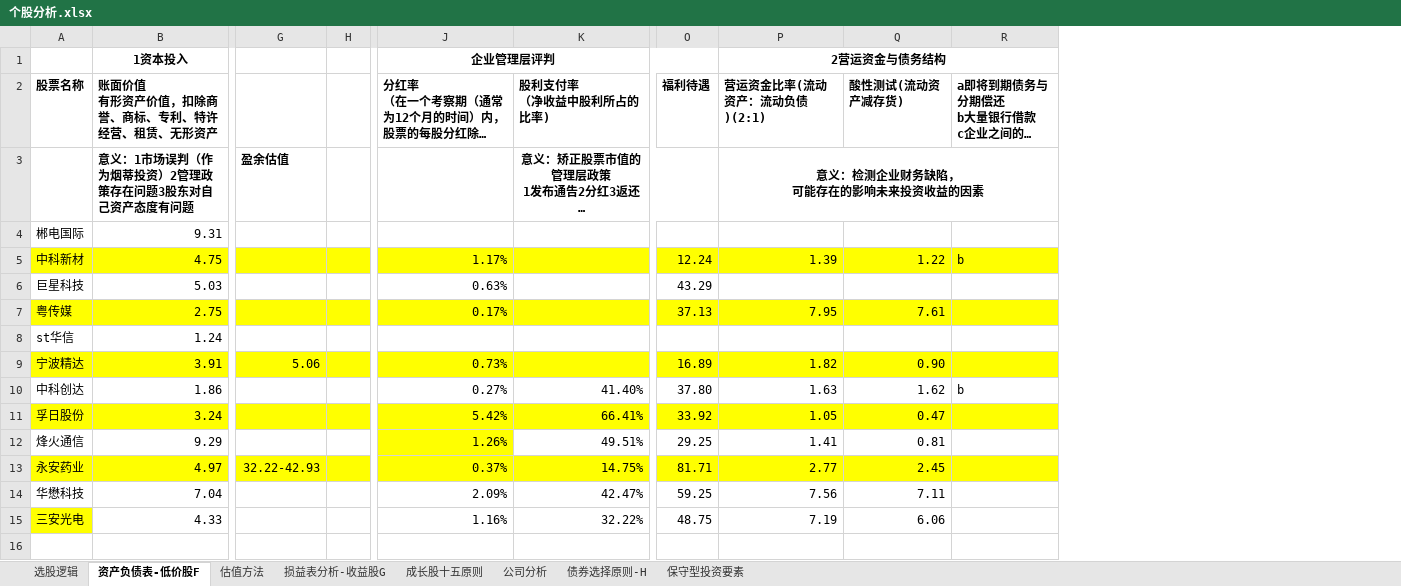
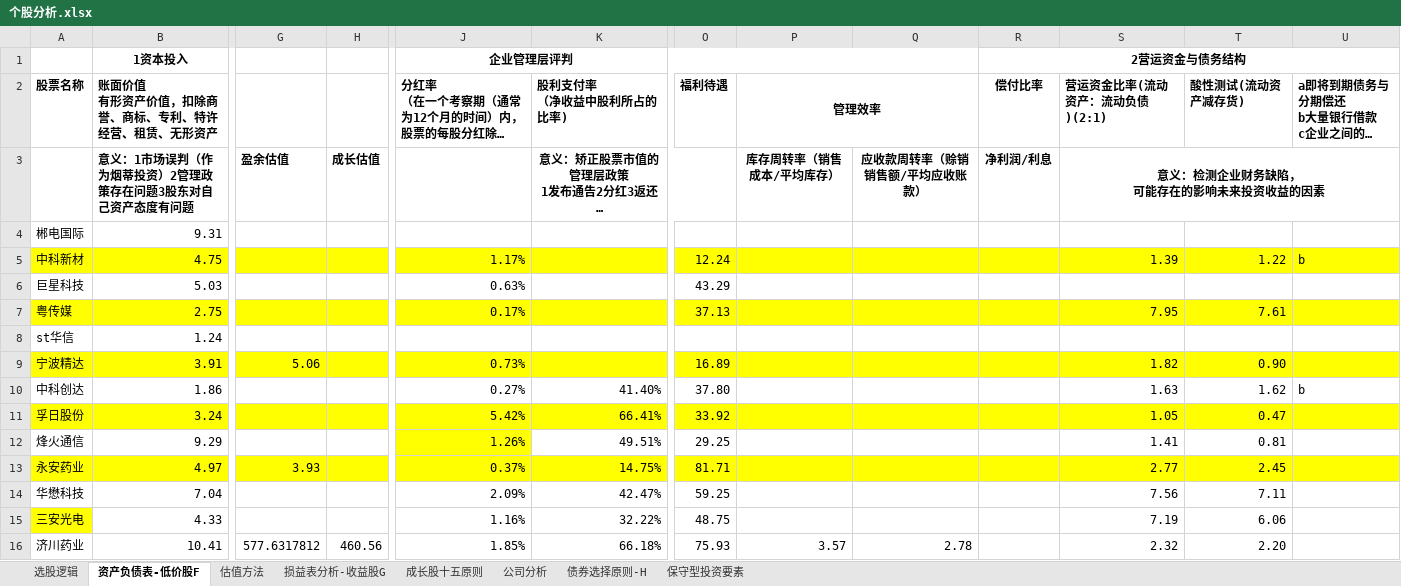
Before and after one commit to wangmin1987/analyze, an Excel workbook: 个股分析.xlsx, sheet 资产负债表-低价股F, drawn as a sheet; only a part is shown, gaps mark what is left out; long unchanged cells end in …; values as stored, in another font and other column widths than the file's, no borders; removed rows and columns are numbered as before the commit, all else as after; rows hold the shown columns only; the diff names each change by its address in the sheet, - before the commit and + after, or states it on an @@ line.

Commit message:
Add files via upload

```diff
--- a/个股分析.xlsx (sheet 资产负债表-低价股F)
+++ b/个股分析.xlsx (sheet 资产负债表-低价股F)
-column H, empty
+column H, row 3: 成长估值
+column P, rows 2-3: 管理效率 | 库存周转率（销售成本/平均库存）
+column Q, row 3: 应收款周转率（赊销销售额/平均应收账款）
+column R (2营运资金与债务结构), rows 2-3: 偿付比率 | 净利润/利息
-S1: 2营运资金与债务结构
+S1: (empty)
-P1:R1 merged
-G13: 32.22-42.93
+G13: 3.93
+row 16: 济川药业 | 10.41 | 577.6317812 | 460.56 | 1.85% | 66.18% | 75.93 | 3.57 | 2.78 |  | 2.32 | 2.20
```
Also changed, not shown: sheet 估值方法, sheet 成长股十五原则, charts or pictures.
